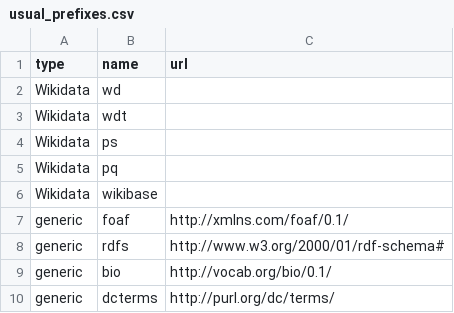
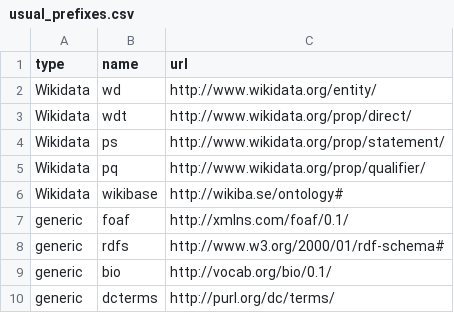
Before and after one commit to lvaudor/glitter, a CSV file: data-raw/usual_prefixes.csv, drawn as a sheet; only a part is shown.

Commit message:
add prefixes

```diff
--- a/data-raw/usual_prefixes.csv
+++ b/data-raw/usual_prefixes.csv
@@ -1,7 +1,7 @@
 type,name,url
-Wikidata,wd,
-Wikidata,wdt,
-Wikidata,ps,
-Wikidata,pq,
-Wikidata,wikibase,
+Wikidata,wd,http://www.wikidata.org/entity/
+Wikidata,wdt,http://www.wikidata.org/prop/direct/
+Wikidata,ps,http://www.wikidata.org/prop/statement/
+Wikidata,pq,http://www.wikidata.org/prop/qualifier/
+Wikidata,wikibase,http://wikiba.se/ontology#
 generic,foaf,http://xmlns.com/foaf/0.1/
```
Also changed, not shown: 1 other file.
